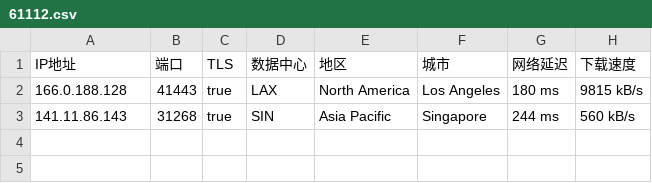
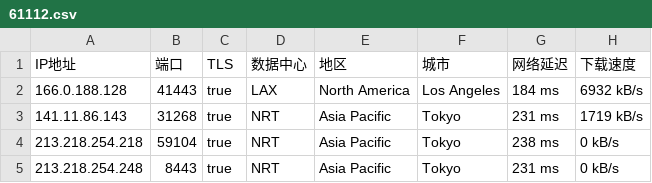
Before and after one commit to o2sky/yxip, a CSV file: ct/61112.csv, drawn as a sheet.

```diff
--- a/ct/61112.csv
+++ b/ct/61112.csv
@@ -1,3 +1,5 @@
 IP地址,端口,TLS,数据中心,地区,城市,网络延迟,下载速度
-166.0.188.128,41443,true,LAX,North America,Los Angeles,180 ms,9815 kB/s
-141.11.86.143,31268,true,SIN,Asia Pacific,Singapore,244 ms,560 kB/s
+166.0.188.128,41443,true,LAX,North America,Los Angeles,184 ms,6932 kB/s
+141.11.86.143,31268,true,NRT,Asia Pacific,Tokyo,231 ms,1719 kB/s
+213.218.254.218,59104,true,NRT,Asia Pacific,Tokyo,238 ms,0 kB/s
+213.218.254.248,8443,true,NRT,Asia Pacific,Tokyo,231 ms,0 kB/s
```
Also changed, not shown: ct/16509.csv, ct/17849.csv, 3 other files.
